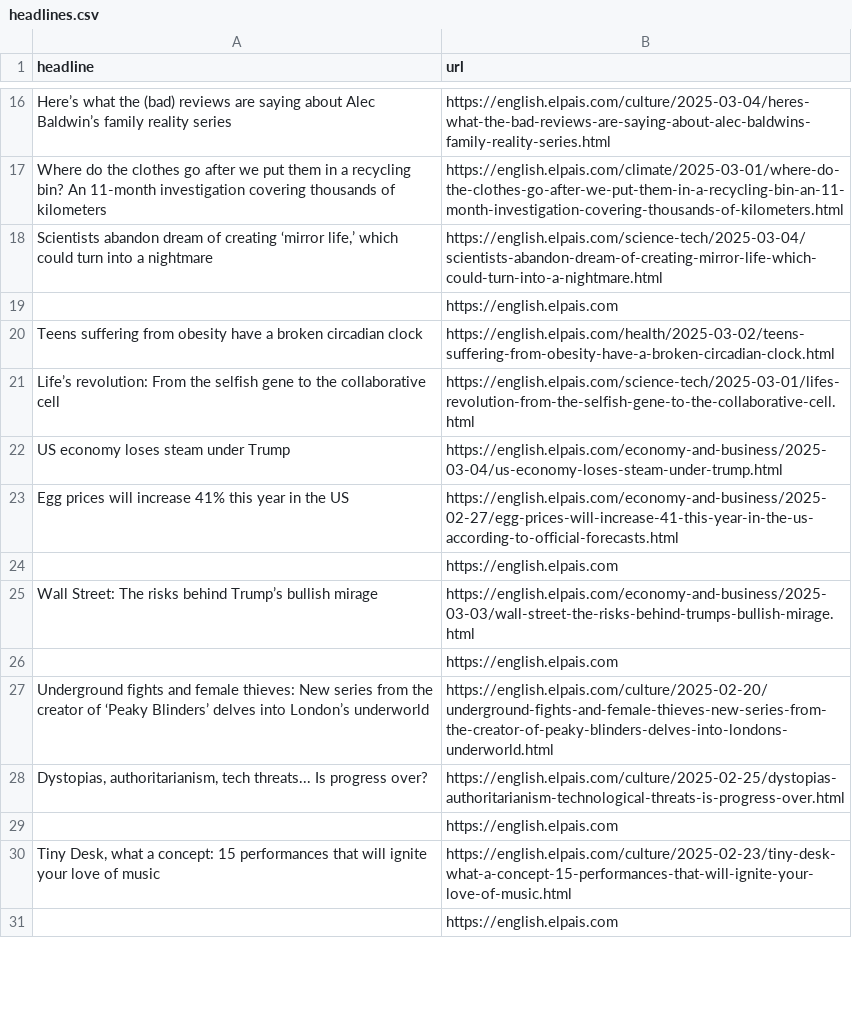
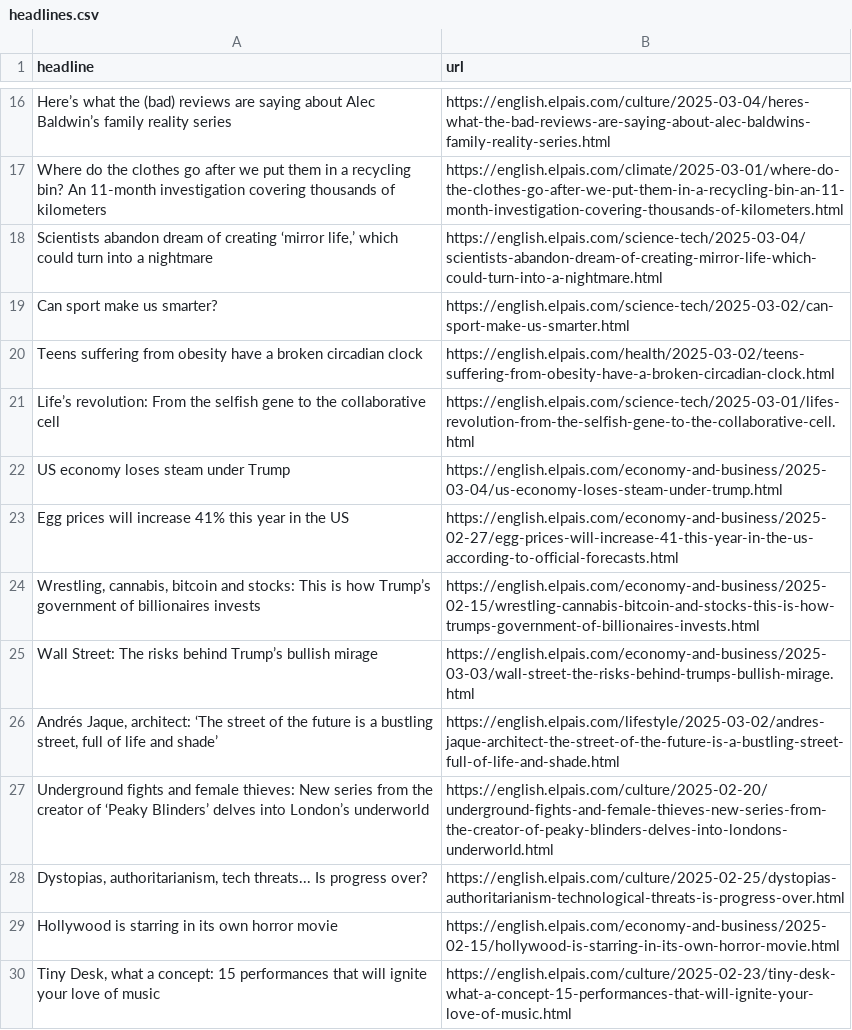
Before and after one commit to anaemepe/autoscrapper-elpais, a CSV file: headlines.csv, drawn as a sheet; only a part is shown, gaps mark what is left out; removed rows and columns are numbered as before the commit, all else as after; the diff covers the shown part only; the diff names each change by its address in the sheet, - before the commit and + after, or states it on an @@ line.

```diff
--- a/headlines.csv
+++ b/headlines.csv
-row 19:  | https://english.elpais.com
+row 19: Can sport make us smarter? | https://english.elpais.com/science-tech/2025-03-02/can-sport-make-us-smarter.html
-row 24:  | https://english.elpais.com
+row 24: Wrestling, cannabis, bitcoin and stocks: This is how Trump’s government of billionaires invests | https://english.elpais.com/economy-and-business/2025-02-15/wrestling-cannabis-bitcoin-and-stocks-this-is-how-trumps-government-of-billionaires-invests.html
-row 26:  | https://english.elpais.com
+row 26: Andrés Jaque, architect: ‘The street of the future is a bustling street, full of life and shade’ | https://english.elpais.com/lifestyle/2025-03-02/andres-jaque-architect-the-street-of-the-future-is-a-bustling-street-full-of-life-and-shade.html
-row 29:  | https://english.elpais.com
+row 29: Hollywood is starring in its own horror movie | https://english.elpais.com/economy-and-business/2025-02-15/hollywood-is-starring-in-its-own-horror-movie.html
-row 31:  | https://english.elpais.com
```
Also changed, not shown: 11 added rows, 10 removed rows and 5 edited cells elsewhere in this file.
